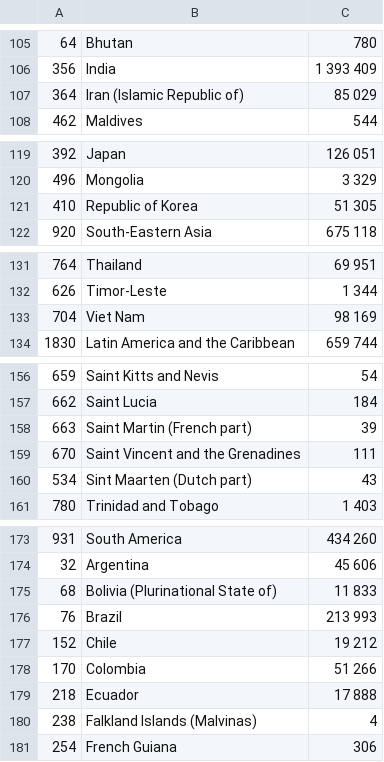
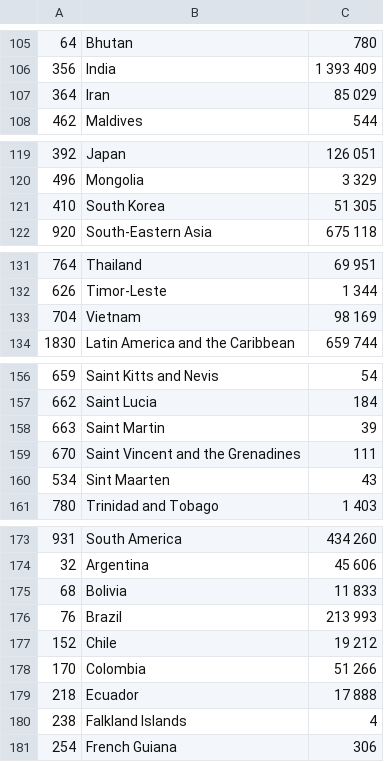
Before and after one commit to 0AYU0/medecc-matchmaking-viz, a CSV file: TotalPopulationByCountry - Data.csv, drawn as a sheet; only a part is shown, gaps mark what is left out; the diff covers the shown part only; the diff names each change by its address in the sheet, - before the commit and + after, or states it on an @@ line.

```diff
--- a/TotalPopulationByCountry - Data.csv
+++ b/TotalPopulationByCountry - Data.csv
-B107: Iran (Islamic Republic of)
+B107: Iran
-B121: Republic of Korea
+B121: South Korea
-B133: Viet Nam
+B133: Vietnam
-B158: Saint Martin (French part)
+B158: Saint Martin
-B160: Sint Maarten (Dutch part)
+B160: Sint Maarten
-B175: Bolivia (Plurinational State of)
+B175: Bolivia
-B180: Falkland Islands (Malvinas)
+B180: Falkland Islands
```
Also changed, not shown: 4 edited cells elsewhere in this file, 5 other files.
